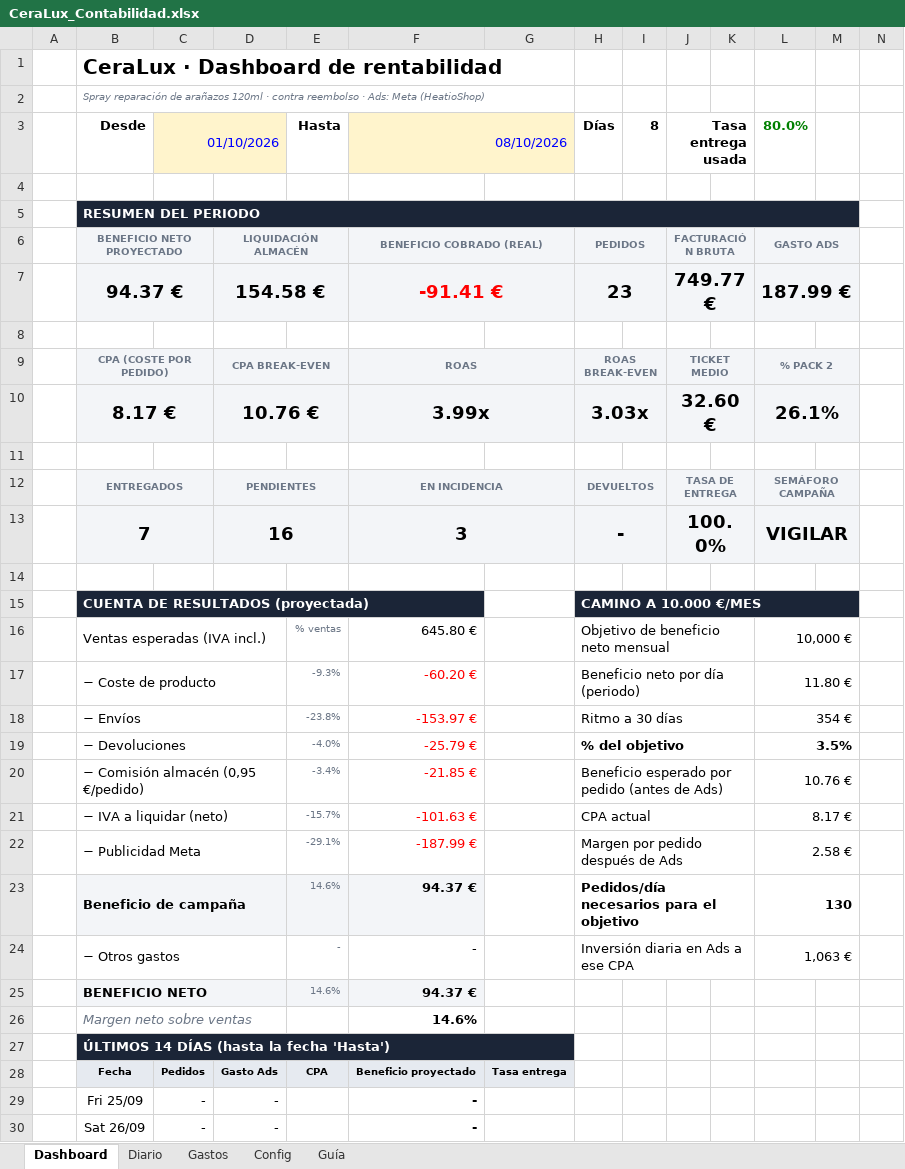
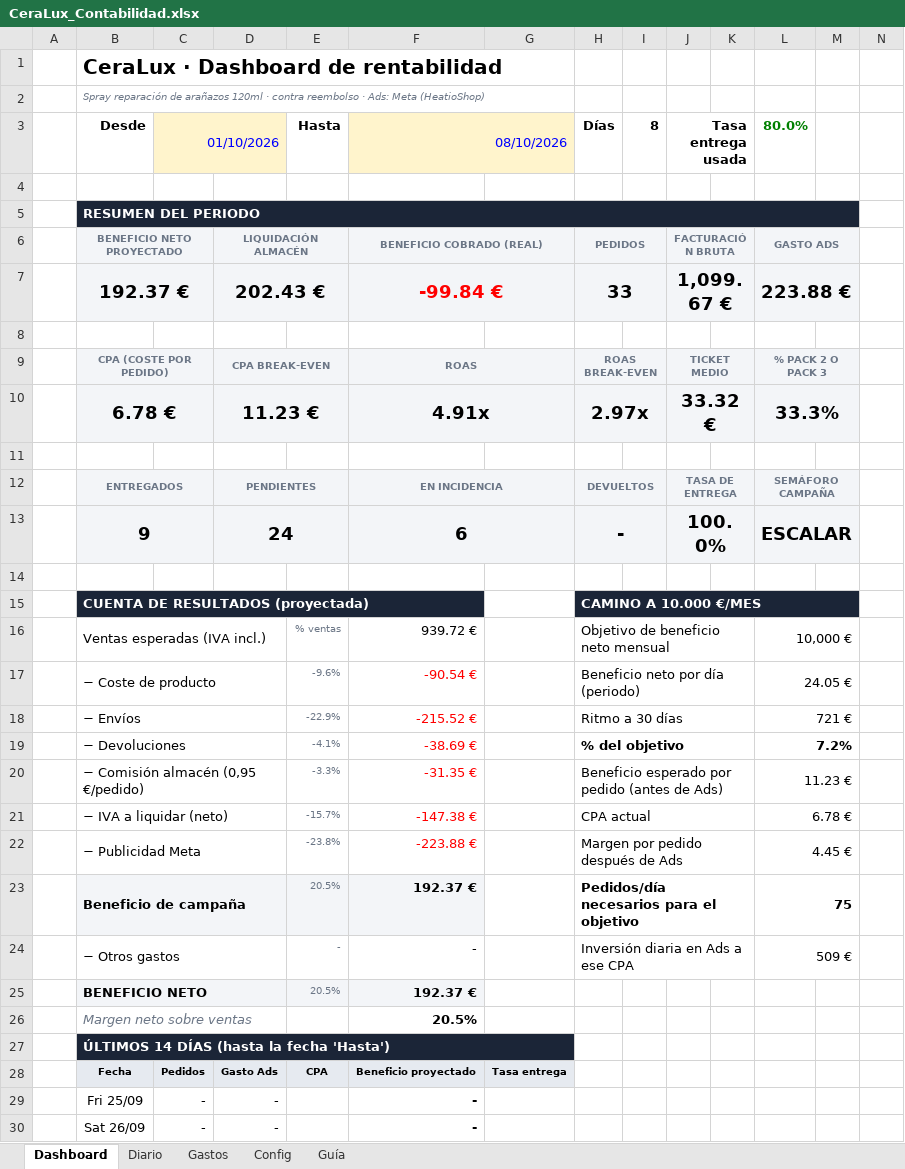
Before and after one commit to alecduncan6/CLAUDEALEC, an Excel workbook: contabilidad/CeraLux_Contabilidad.xlsx, sheet Dashboard, drawn as a sheet; only a part is shown; values as stored, in another font and other column widths than the file's, no borders; charts and pictures and conditional formats not drawn; removed rows and columns are numbered as before the commit, all else as after; the diff covers the shown part only; the diff names each change by its address in the sheet, - before the commit and + after, or states it on an @@ line.

```diff
--- a/contabilidad/CeraLux_Contabilidad.xlsx (sheet Dashboard)
+++ b/contabilidad/CeraLux_Contabilidad.xlsx (sheet Dashboard)
-row 7:  | 94.37 € |  | 154.58 € |  | -91.41 € |  | 23 |  | 749.77 € |  | 187.99 €
+row 7:  | 192.37 € |  | 202.43 € |  | -99.84 € |  | 33 |  | 1,099.67 € |  | 223.88 €
-L9 (80.0%): % PACK 2
+L9 (80.0%): % PACK 2 O PACK 3
-row 10:  | 8.17 € |  | 10.76 € |  | 3.99x |  | 3.03x |  | 32.60 € |  | 26.1%
+row 10:  | 6.78 € |  | 11.23 € |  | 4.91x |  | 2.97x |  | 33.32 € |  | 33.3%
-row 13:  | 7 |  | 16 |  | 3 |  | - |  | 100.0% |  | VIGILAR
+row 13:  | 9 |  | 24 |  | 6 |  | - |  | 100.0% |  | ESCALAR
-F16 (08/10/2026): 645.80 €
+F16 (08/10/2026): 939.72 €
-E17 (Hasta): -9.3%
+E17 (Hasta): -9.6%
-F17 (08/10/2026): -60.20 €
+F17 (08/10/2026): -90.54 €
-L17 (80.0%): 11.80 €
+L17 (80.0%): 24.05 €
-E18 (Hasta): -23.8%
+E18 (Hasta): -22.9%
-F18 (08/10/2026): -153.97 €
+F18 (08/10/2026): -215.52 €
-L18 (80.0%): 354 €
+L18 (80.0%): 721 €
-E19 (Hasta): -4.0%
+E19 (Hasta): -4.1%
-F19 (08/10/2026): -25.79 €
+F19 (08/10/2026): -38.69 €
-L19 (80.0%): 3.5%
+L19 (80.0%): 7.2%
-E20 (Hasta): -3.4%
+E20 (Hasta): -3.3%
-F20 (08/10/2026): -21.85 €
+F20 (08/10/2026): -31.35 €
-L20 (80.0%): 10.76 €
+L20 (80.0%): 11.23 €
-F21 (08/10/2026): -101.63 €
+F21 (08/10/2026): -147.38 €
-L21 (80.0%): 8.17 €
+L21 (80.0%): 6.78 €
-E22 (Hasta): -29.1%
+E22 (Hasta): -23.8%
-F22 (08/10/2026): -187.99 €
+F22 (08/10/2026): -223.88 €
-L22 (80.0%): 2.58 €
+L22 (80.0%): 4.45 €
-E23 (Hasta): 14.6%
+E23 (Hasta): 20.5%
-F23 (08/10/2026): 94.37 €
+F23 (08/10/2026): 192.37 €
-L23 (80.0%): 130
+L23 (80.0%): 75
-L24 (80.0%): 1,063 €
+L24 (80.0%): 509 €
-E25 (Hasta): 14.6%
+E25 (Hasta): 20.5%
-F25 (08/10/2026): 94.37 €
+F25 (08/10/2026): 192.37 €
-F26 (08/10/2026): 14.6%
+F26 (08/10/2026): 20.5%
```
Also changed, not shown: 25 edited cells and cell formats elsewhere in this sheet, sheet Diario, sheet Config, sheet Guía, formulas that keep their value, charts or pictures, creativos/CeraLux_Creativos.xlsx, 6 other files.
